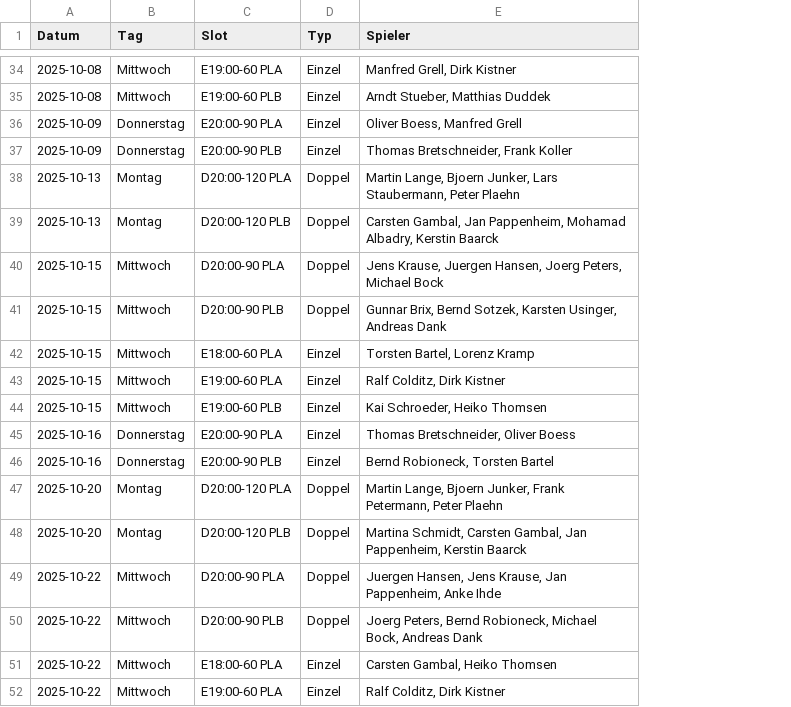
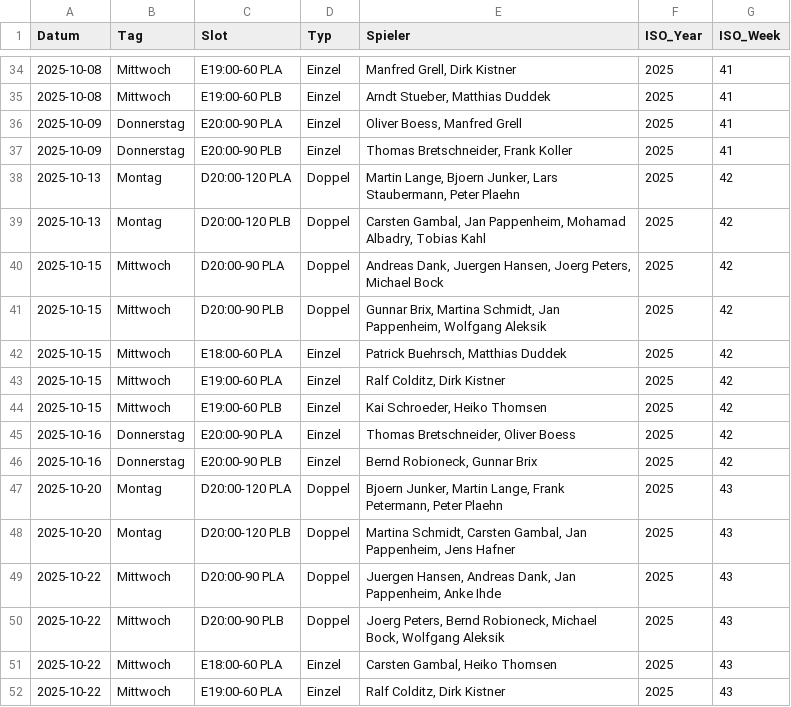
Before and after one commit to liamw8lde/Winter-2024_2025-Training-PLan, a CSV file: winter_training.csv, drawn as a sheet; only a part is shown, gaps mark what is left out; the diff covers the shown part only; the diff names each change by its address in the sheet, - before the commit and + after, or states it on an @@ line.

Commit message:
Update winter_training.csv

```diff
--- a/winter_training.csv
+++ b/winter_training.csv
+column F (ISO_Year), rows 34-52: all 2025
+column G (ISO_Week), rows 34-52: 41 | 41 | 41 | 41 | 42 | 42 | 42 | 42 | 42 | 42 | 42 | 42 | 42 | 43 | 43 | 43 | 43 | 43 | 43
-E39 (Spieler): …Mohamad Albadry, Kerstin Baarck
+E39 (Spieler): …Mohamad Albadry, Tobias Kahl
-E40 (Spieler): Jens Krause, Juergen Hansen,…
+E40 (Spieler): Andreas Dank, Juergen Hansen,…
-E41 (Spieler): Gunnar Brix, Bernd Sotzek, Karsten Usinger, Andreas Dank
+E41 (Spieler): Gunnar Brix, Martina Schmidt, Jan Pappenheim, Wolfgang Aleksik
-E42 (Spieler): Torsten Bartel, Lorenz Kramp
+E42 (Spieler): Patrick Buehrsch, Matthias Duddek
-E46 (Spieler): Bernd Robioneck, Torsten Bartel
+E46 (Spieler): Bernd Robioneck, Gunnar Brix
-E47 (Spieler): Martin Lange, Bjoern Junker, Frank Petermann,…
+E47 (Spieler): Bjoern Junker, Martin Lange, Frank Petermann,…
-E48 (Spieler): …Jan Pappenheim, Kerstin Baarck
+E48 (Spieler): …Jan Pappenheim, Jens Hafner
-E49 (Spieler): Juergen Hansen, Jens Krause, Jan Pappenheim,…
+E49 (Spieler): Juergen Hansen, Andreas Dank, Jan Pappenheim,…
-E50 (Spieler): …Michael Bock, Andreas Dank
+E50 (Spieler): …Michael Bock, Wolfgang Aleksik
```
Also changed, not shown: 38 edited cells elsewhere in this file.
